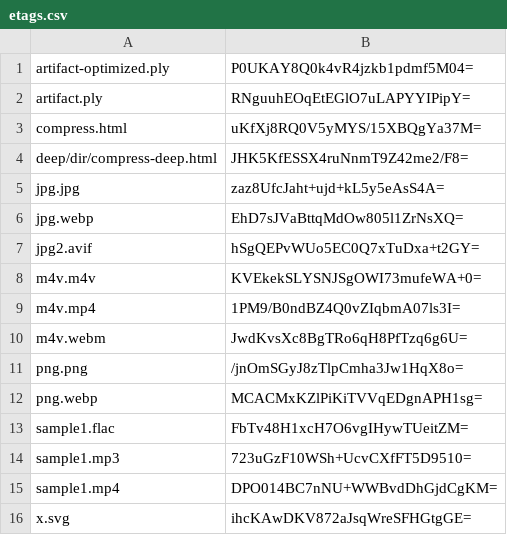
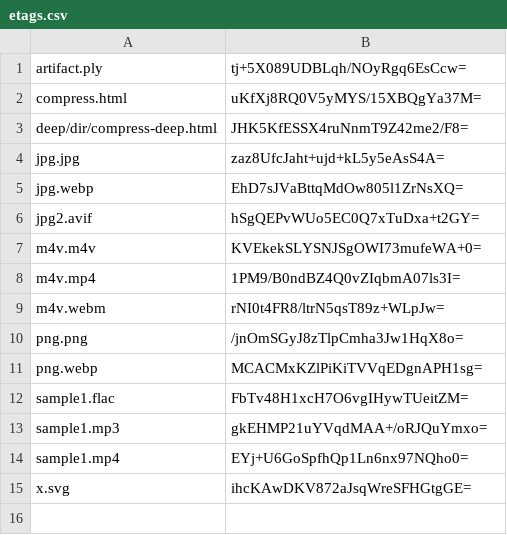
Before and after one commit to thesystemcollective/prepare-static-files, a CSV file: docs/etags.csv, drawn as a sheet.

```diff
--- a/docs/etags.csv
+++ b/docs/etags.csv
@@ -1,3 +1,2 @@
-artifact-optimized.ply,P0UKAY8Q0k4vR4jzkb1pdmf5M04=
-artifact.ply,RNguuhEOqEtEGlO7uLAPYYIPipY=
+artifact.ply,tj+5X089UDBLqh/NOyRgq6EsCcw=
 compress.html,uKfXj8RQ0V5yMYS/15XBQgYa37M=
@@ -9,3 +8,3 @@ m4v.m4v,KVEkekSLYSNJSgOWI73mufeWA+0=
 m4v.mp4,1PM9/B0ndBZ4Q0vZIqbmA07ls3I=
-m4v.webm,JwdKvsXc8BgTRo6qH8PfTzq6g6U=
+m4v.webm,rNI0t4FR8/ltrN5qsT89z+WLpJw=
 png.png,/jnOmSGyJ8zTlpCmha3Jw1HqX8o=
@@ -13,4 +12,4 @@ png.webp,MCACMxKZlPiKiTVVqEDgnAPH1sg=
 sample1.flac,FbTv48H1xcH7O6vgIHywTUeitZM=
-sample1.mp3,723uGzF10WSh+UcvCXfFT5D9510=
-sample1.mp4,DPO014BC7nNU+WWBvdDhGjdCgKM=
+sample1.mp3,gkEHMP21uYVqdMAA+/oRJQuYmxo=
+sample1.mp4,EYj+U6GoSpfhQp1Ln6nx97NQho0=
 x.svg,ihcKAwDKV872aJsqWreSFHGtgGE=
```
Also changed, not shown: 2 other files.
